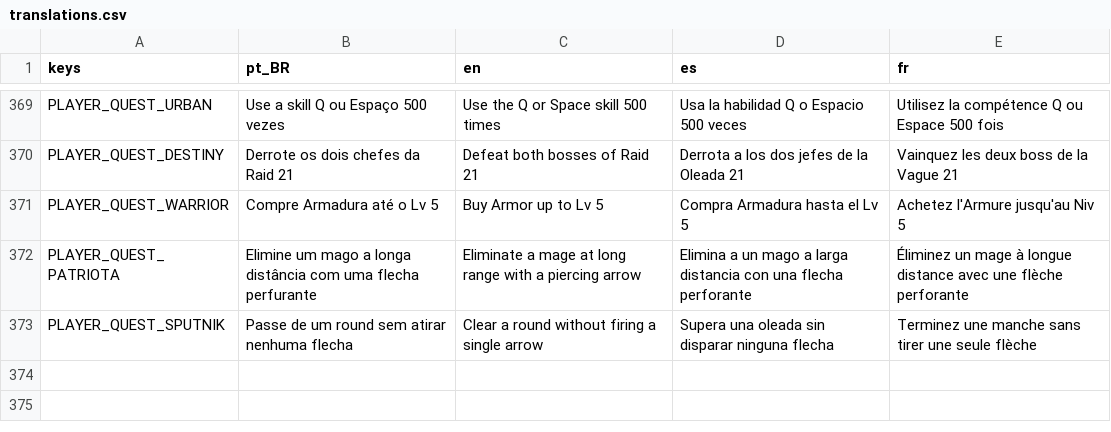
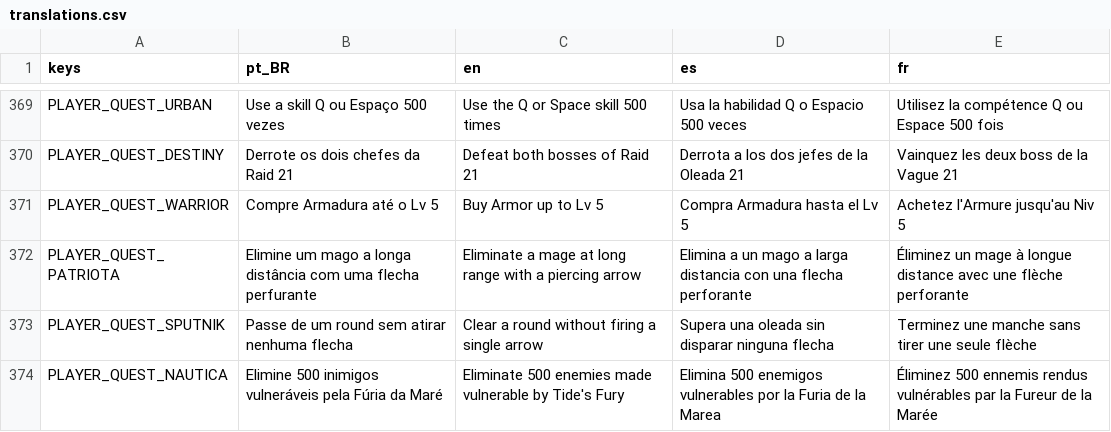
Before and after one commit to rafa-mesquita/Twilight-Quiver, a CSV file: assets/i18n/translations.csv, drawn as a sheet; only a part is shown, gaps mark what is left out; the diff names each change by its address in the sheet, - before the commit and + after, or states it on an @@ line.

```diff
--- a/assets/i18n/translations.csv
+++ b/assets/i18n/translations.csv
+row 374: PLAYER_QUEST_NAUTICA | Elimine 500 inimigos vulneráveis pela Fúria da Maré | Eliminate 500 enemies made vulnerable by Tide's Fury | Elimina 500 enemigos vulnerables por la Furia de la Marea | Éliminez 500 ennemis rendus vulnérables par la Fureur de la Marée
```
Also changed, not shown: 34 other files.
